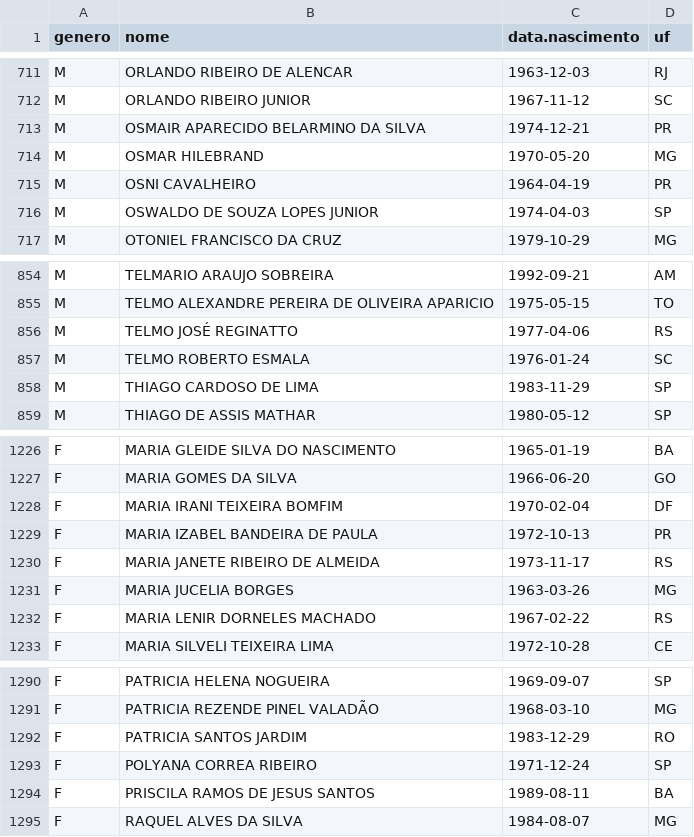
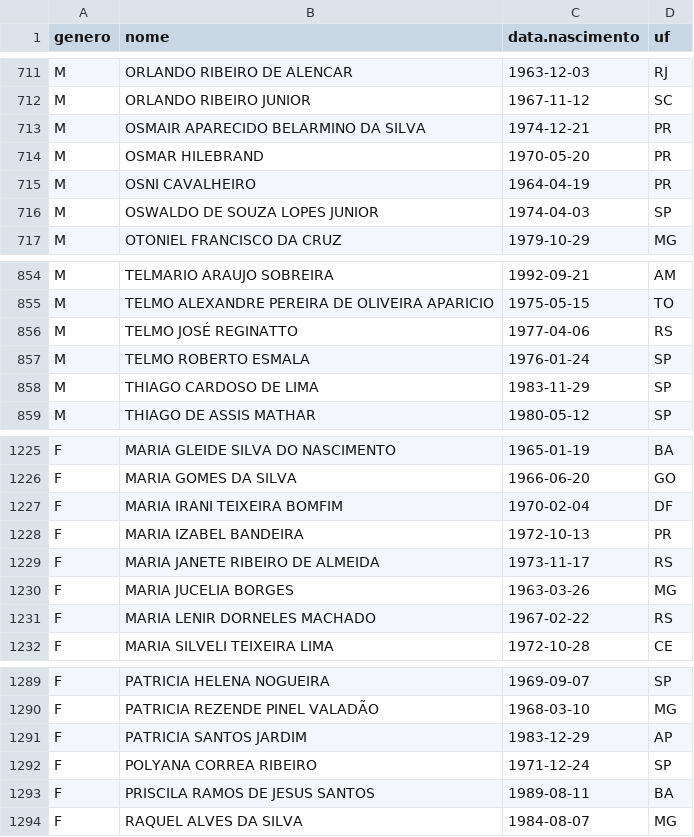
Before and after one commit to rlaboiss/invasao-brasilia-2023, a CSV file: presos.csv, drawn as a sheet; only a part is shown, gaps mark what is left out; the diff covers the shown part only.

```diff
--- a/presos.csv
+++ b/presos.csv
@@ -713,3 +713,3 @@ M,ORLANDO RIBEIRO JUNIOR,1967-11-12,SC
 M,OSMAIR APARECIDO BELARMINO DA SILVA,1974-12-21,PR
-M,OSMAR HILEBRAND,1970-05-20,MG
+M,OSMAR HILEBRAND,1970-05-20,PR
 M,OSNI CAVALHEIRO,1964-04-19,PR
@@ -856,3 +856,3 @@ M,TELMO ALEXANDRE PEREIRA DE OLIVEIRA APARICIO,1975-05-15,TO
 M,TELMO JOSÉ REGINATTO,1977-04-06,RS
-M,TELMO ROBERTO ESMALA,1976-01-24,SC
+M,TELMO ROBERTO ESMALA,1976-01-24,SP
 M,THIAGO CARDOSO DE LIMA,1983-11-29,SP
@@ -1228,3 +1227,3 @@ F,MARIA GOMES DA SILVA,1966-06-20,GO
 F,MARIA IRANI TEIXEIRA BOMFIM,1970-02-04,DF
-F,MARIA IZABEL BANDEIRA DE PAULA,1972-10-13,PR
+F,MARIA IZABEL BANDEIRA,1972-10-13,PR
 F,MARIA JANETE RIBEIRO DE ALMEIDA,1973-11-17,RS
@@ -1291,3 +1290,3 @@ F,PATRICIA HELENA NOGUEIRA,1969-09-07,SP
 F,PATRICIA REZENDE PINEL VALADÃO,1968-03-10,MG
-F,PATRICIA SANTOS JARDIM,1983-12-29,RO
+F,PATRICIA SANTOS JARDIM,1983-12-29,AP
 F,POLYANA CORREA RIBEIRO,1971-12-24,SP
```
Also changed, not shown: 1 added row, 2 removed rows and 8 edited cells elsewhere in this file.
